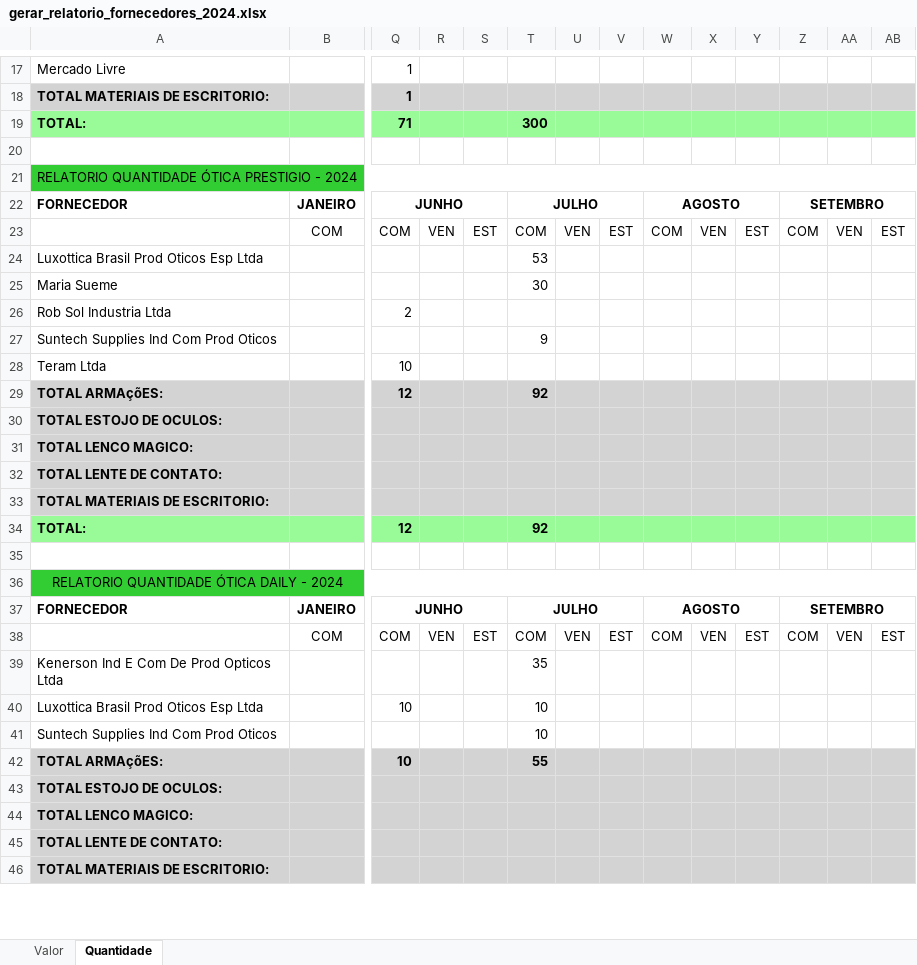
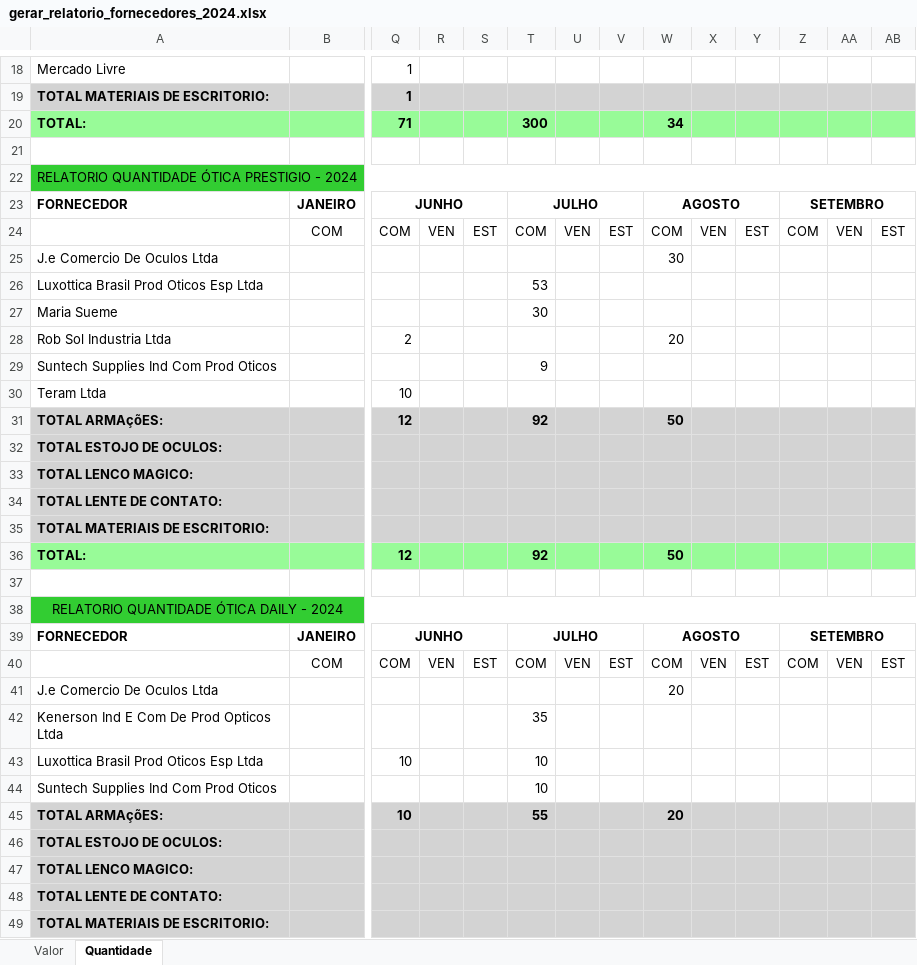
Before and after one commit to KaiqueWalkerRodrigues/GRNacoes, an Excel workbook: compras/gerar_relatorio_fornecedores_2024.xlsx, sheet Quantidade, drawn as a sheet; only a part is shown, gaps mark what is left out; values as stored, in another font and other column widths than the file's, no borders; addresses are those after the commit; rows hold the shown columns only; the diff covers the shown part only; the diff names each change by its address in the sheet, - before the commit and + after, or states it on an @@ line.

```diff
--- a/compras/gerar_relatorio_fornecedores_2024.xlsx (sheet Quantidade)
+++ b/compras/gerar_relatorio_fornecedores_2024.xlsx (sheet Quantidade)
-W20: (empty)
+W20: 34
+row 25: J.e Comercio De Oculos Ltda |  |  |  |  |  |  |  | 30
-W28: (empty)
+W28: 20
-W31: (empty)
+W31: 50
-W36: (empty)
+W36: 50
+row 41: J.e Comercio De Oculos Ltda |  |  |  |  |  |  |  | 20
-W45: (empty)
+W45: 20
```
Also changed, not shown: 1 added row and 3 edited cells elsewhere in this sheet, sheet Valor, financeiro/resumo_campanha_63.xlsx, 11 other files.
